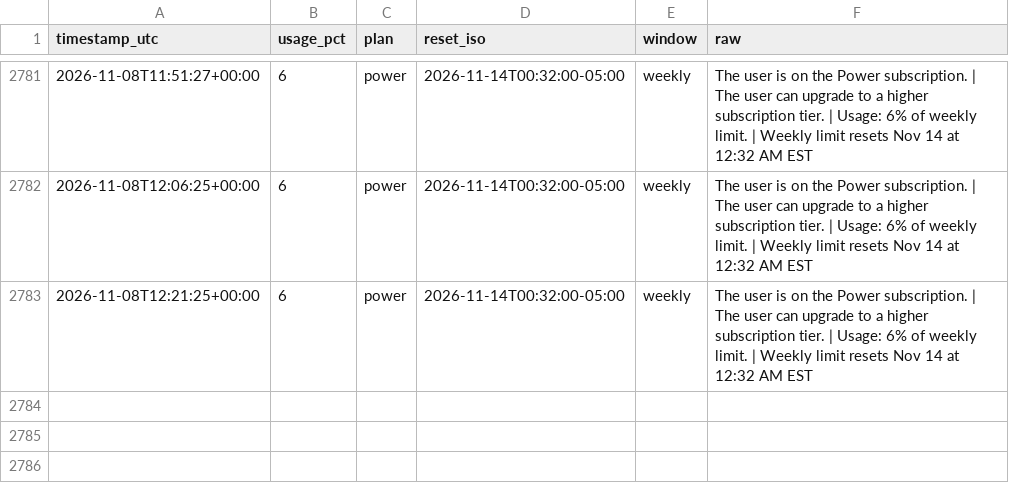
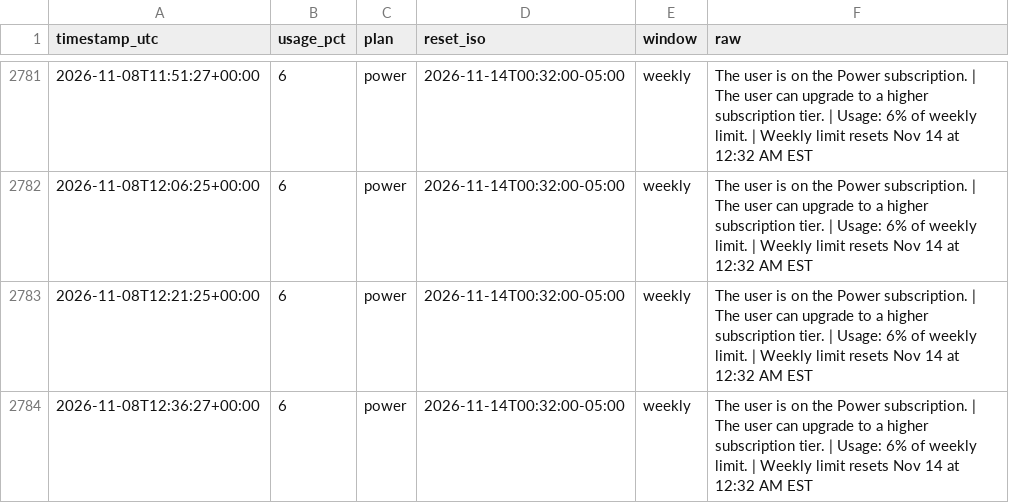
Before and after one commit to daboodah-oss/assistant-usage, a CSV file: data/muse/usage.csv, drawn as a sheet; only a part is shown, gaps mark what is left out; the diff names each change by its address in the sheet, - before the commit and + after, or states it on an @@ line.

Commit message:
Muse lane sample (auto)

```diff
--- a/data/muse/usage.csv
+++ b/data/muse/usage.csv
+row 2784: 2026-11-08T12:36:27+00:00 | 6 | power | 2026-11-14T00:32:00-05:00 | weekly | The user is on the Power subscription. | The user can upgrade to a higher subscription tier. | Usage: 6% of weekly limit. | Weekly limit resets Nov 14 at 12:32 AM EST
```
